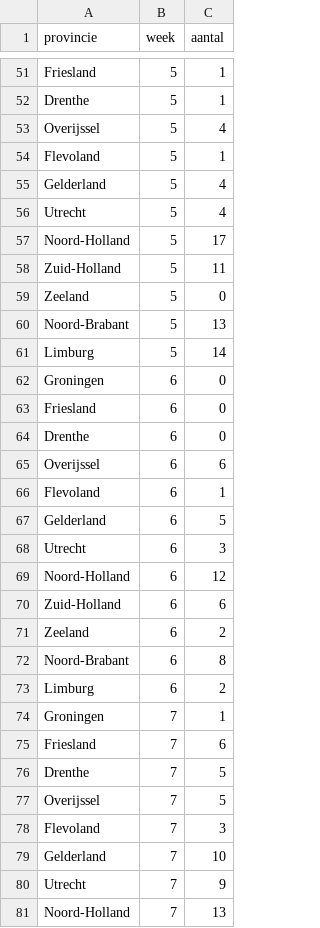
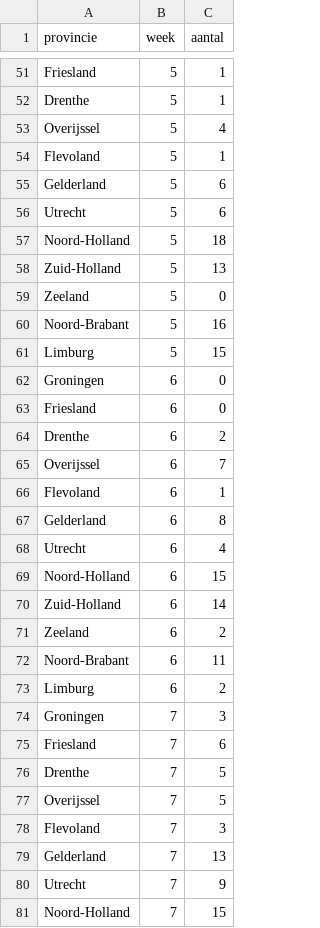
Before and after one commit to flevobi/ff-insluitingen, a CSV file: cbs_faillissementen/cbs_faillissementen_per_week.csv, drawn as a sheet; only a part is shown, gaps mark what is left out; the diff covers the shown part only.

```diff
--- a/cbs_faillissementen/cbs_faillissementen_per_week.csv
+++ b/cbs_faillissementen/cbs_faillissementen_per_week.csv
@@ -54,22 +54,22 @@ Overijssel,5,4
 Flevoland,5,1
-Gelderland,5,4
-Utrecht,5,4
-Noord-Holland,5,17
-Zuid-Holland,5,11
+Gelderland,5,6
+Utrecht,5,6
+Noord-Holland,5,18
+Zuid-Holland,5,13
 Zeeland,5,0
-Noord-Brabant,5,13
-Limburg,5,14
+Noord-Brabant,5,16
+Limburg,5,15
 Groningen,6,0
 Friesland,6,0
-Drenthe,6,0
-Overijssel,6,6
+Drenthe,6,2
+Overijssel,6,7
 Flevoland,6,1
-Gelderland,6,5
-Utrecht,6,3
-Noord-Holland,6,12
-Zuid-Holland,6,6
+Gelderland,6,8
+Utrecht,6,4
+Noord-Holland,6,15
+Zuid-Holland,6,14
 Zeeland,6,2
-Noord-Brabant,6,8
+Noord-Brabant,6,11
 Limburg,6,2
-Groningen,7,1
+Groningen,7,3
 Friesland,7,6
@@ -78,4 +78,4 @@ Overijssel,7,5
 Flevoland,7,3
-Gelderland,7,10
+Gelderland,7,13
 Utrecht,7,9
-Noord-Holland,7,13
+Noord-Holland,7,15
```
Also changed, not shown: 24 added rows and 62 edited cells elsewhere in this file, 2 other files.
